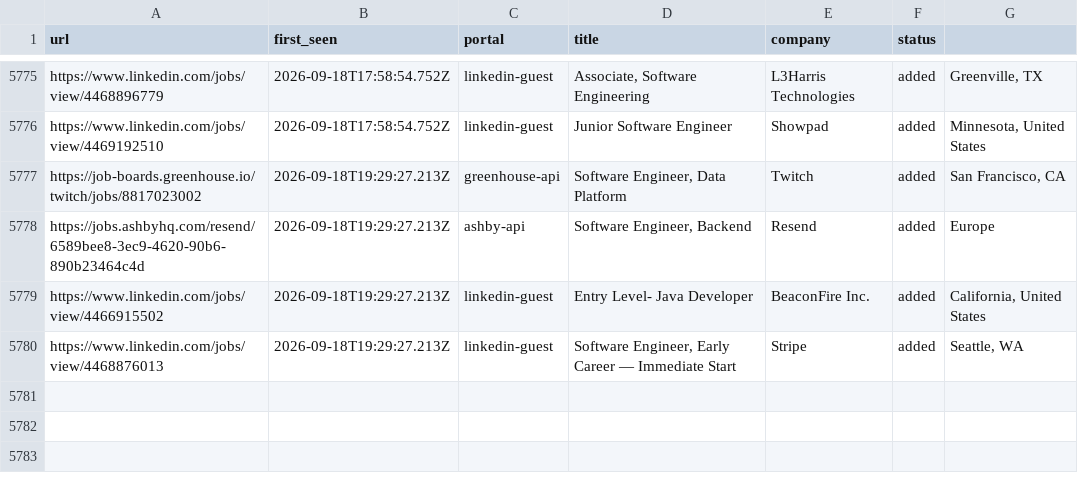
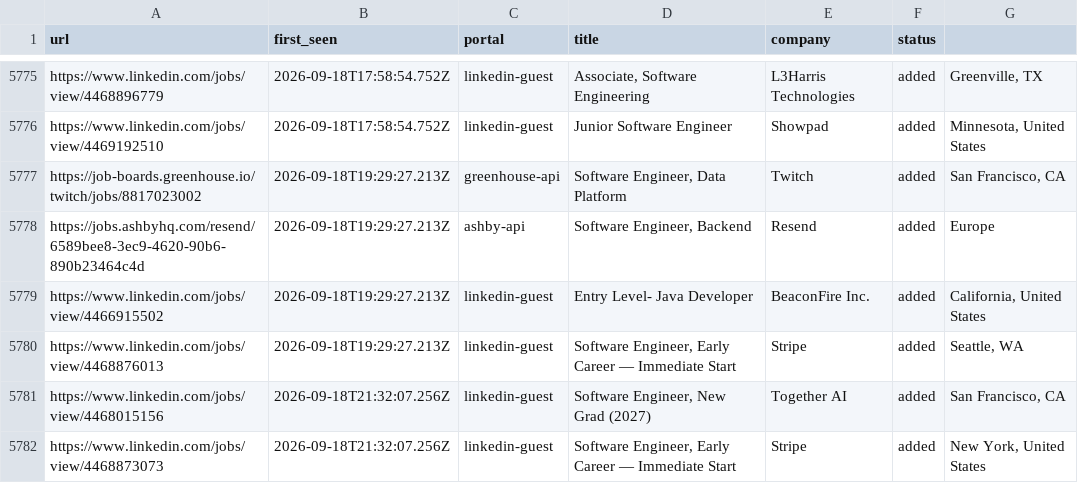
Before and after one commit to Kapo1123/career-ops, a TSV file: data/scan-history.tsv, drawn as a sheet; only a part is shown, gaps mark what is left out.

```diff
--- a/data/scan-history.tsv
+++ b/data/scan-history.tsv
@@ -5780 +5780,3 @@ https://www.linkedin.com/jobs/view/4466915502	2026-09-18T19:29:27.213Z	linkedin-
 https://www.linkedin.com/jobs/view/4468876013	2026-09-18T19:29:27.213Z	linkedin-guest	Software Engineer, Early Career — Immediate Start	Stripe	added	Seattle, WA
+https://www.linkedin.com/jobs/view/4468015156	2026-09-18T21:32:07.256Z	linkedin-guest	Software Engineer, New Grad (2027)	Together AI	added	San Francisco, CA
+https://www.linkedin.com/jobs/view/4468873073	2026-09-18T21:32:07.256Z	linkedin-guest	Software Engineer, Early Career — Immediate Start	Stripe	added	New York, United States
```
Also changed, not shown: 1 other file.
